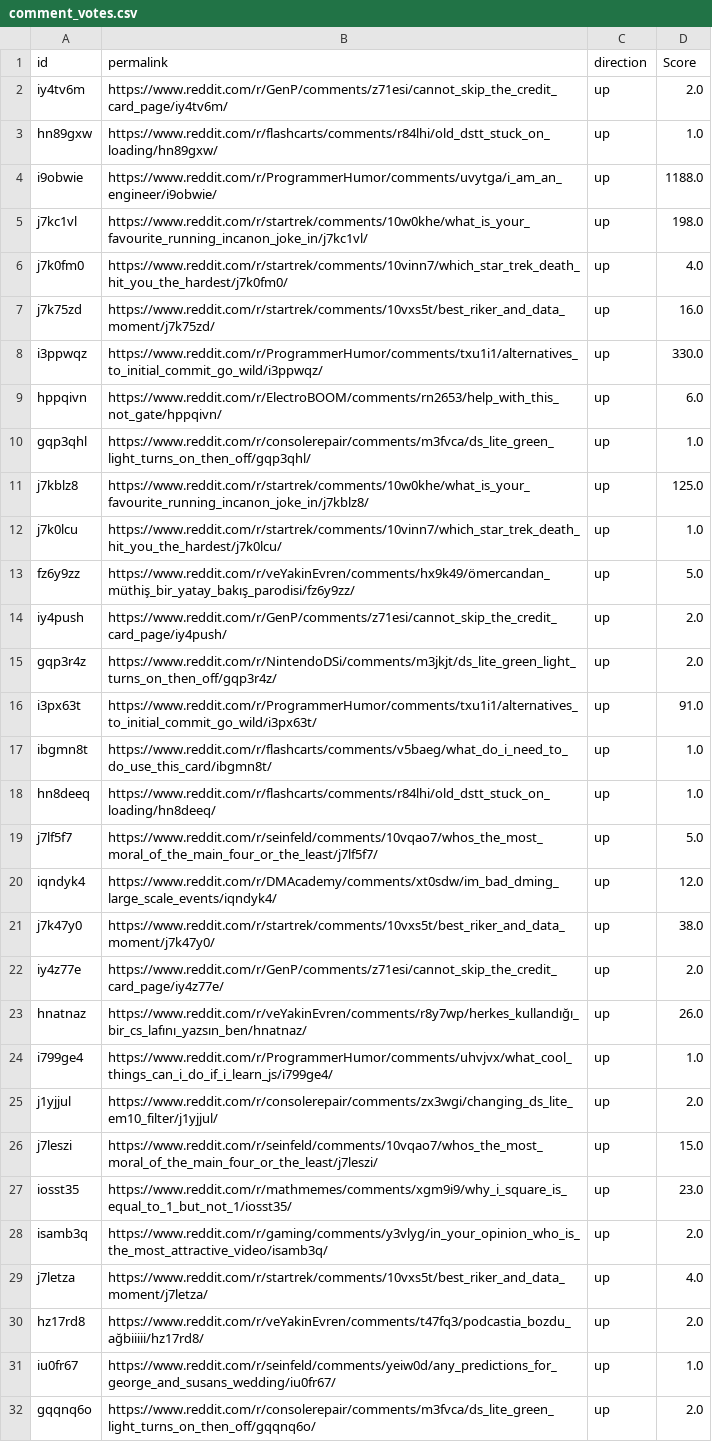
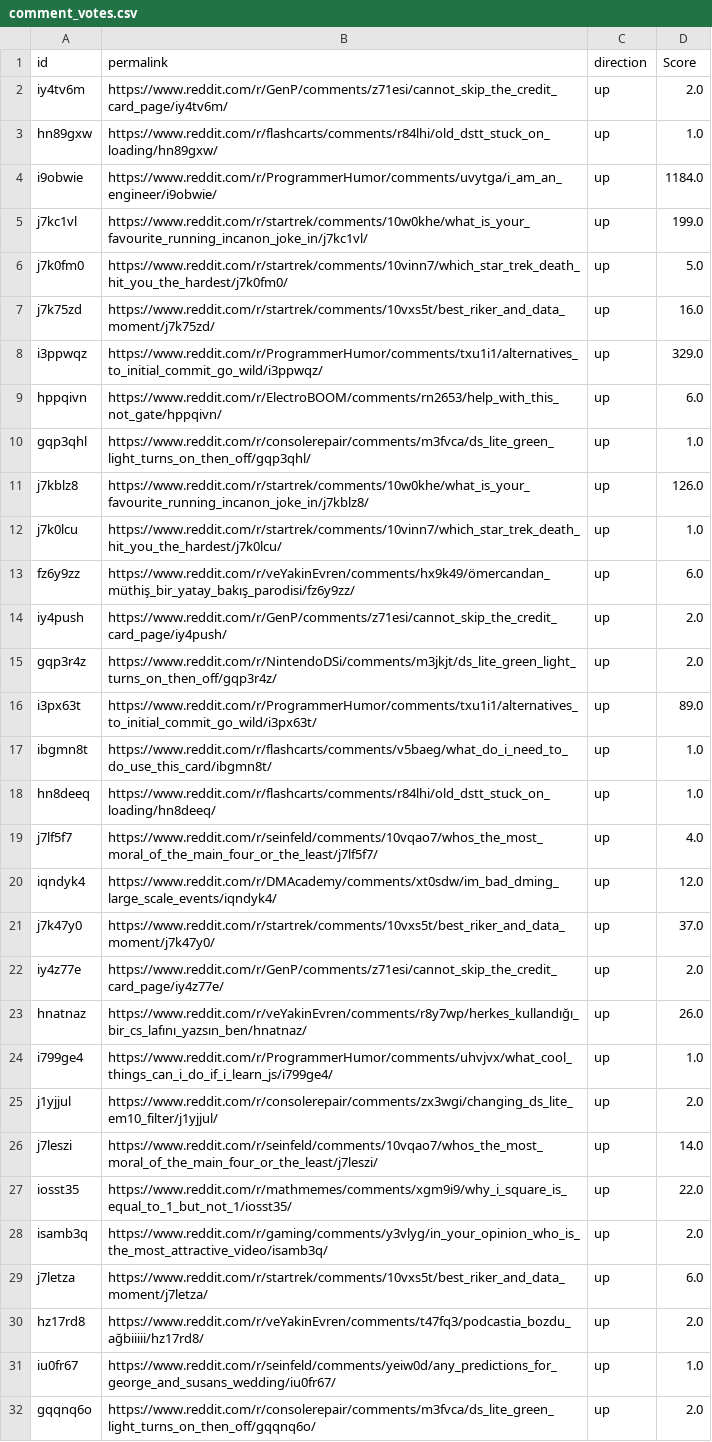
Before and after one commit to firatbatar/my-reddit-data, a CSV file: data/comment_votes.csv, drawn as a sheet; only a part is shown; the diff covers the shown part only.

```diff
--- a/data/comment_votes.csv
+++ b/data/comment_votes.csv
@@ -3,20 +3,20 @@ iy4tv6m,https://www.reddit.com/r/GenP/comments/z71esi/cannot_skip_the_credit_car
 hn89gxw,https://www.reddit.com/r/flashcarts/comments/r84lhi/old_dstt_stuck_on_loading/hn89gxw/,up,1.0
-i9obwie,https://www.reddit.com/r/ProgrammerHumor/comments/uvytga/i_am_an_engineer/i9obwie/,up,1188.0
-j7kc1vl,https://www.reddit.com/r/startrek/comments/10w0khe/what_is_your_favourite_running_incanon_joke_in/j7kc1vl/,up,198.0
-j7k0fm0,https://www.reddit.com/r/startrek/comments/10vinn7/which_star_trek_death_hit_you_the_hardest/j7k0fm0/,up,4.0
+i9obwie,https://www.reddit.com/r/ProgrammerHumor/comments/uvytga/i_am_an_engineer/i9obwie/,up,1184.0
+j7kc1vl,https://www.reddit.com/r/startrek/comments/10w0khe/what_is_your_favourite_running_incanon_joke_in/j7kc1vl/,up,199.0
+j7k0fm0,https://www.reddit.com/r/startrek/comments/10vinn7/which_star_trek_death_hit_you_the_hardest/j7k0fm0/,up,5.0
 j7k75zd,https://www.reddit.com/r/startrek/comments/10vxs5t/best_riker_and_data_moment/j7k75zd/,up,16.0
-i3ppwqz,https://www.reddit.com/r/ProgrammerHumor/comments/txu1i1/alternatives_to_initial_commit_go_wild/i3ppwqz/,up,330.0
+i3ppwqz,https://www.reddit.com/r/ProgrammerHumor/comments/txu1i1/alternatives_to_initial_commit_go_wild/i3ppwqz/,up,329.0
 hppqivn,https://www.reddit.com/r/ElectroBOOM/comments/rn2653/help_with_this_not_gate/hppqivn/,up,6.0
 gqp3qhl,https://www.reddit.com/r/consolerepair/comments/m3fvca/ds_lite_green_light_turns_on_then_off/gqp3qhl/,up,1.0
-j7kblz8,https://www.reddit.com/r/startrek/comments/10w0khe/what_is_your_favourite_running_incanon_joke_in/j7kblz8/,up,125.0
+j7kblz8,https://www.reddit.com/r/startrek/comments/10w0khe/what_is_your_favourite_running_incanon_joke_in/j7kblz8/,up,126.0
 j7k0lcu,https://www.reddit.com/r/startrek/comments/10vinn7/which_star_trek_death_hit_you_the_hardest/j7k0lcu/,up,1.0
-fz6y9zz,https://www.reddit.com/r/veYakinEvren/comments/hx9k49/ömercandan_müthiş_bir_yatay_bakış_parodisi/fz6y9zz/,up,5.0
+fz6y9zz,https://www.reddit.com/r/veYakinEvren/comments/hx9k49/ömercandan_müthiş_bir_yatay_bakış_parodisi/fz6y9zz/,up,6.0
 iy4push,https://www.reddit.com/r/GenP/comments/z71esi/cannot_skip_the_credit_card_page/iy4push/,up,2.0
 gqp3r4z,https://www.reddit.com/r/NintendoDSi/comments/m3jkjt/ds_lite_green_light_turns_on_then_off/gqp3r4z/,up,2.0
-i3px63t,https://www.reddit.com/r/ProgrammerHumor/comments/txu1i1/alternatives_to_initial_commit_go_wild/i3px63t/,up,91.0
+i3px63t,https://www.reddit.com/r/ProgrammerHumor/comments/txu1i1/alternatives_to_initial_commit_go_wild/i3px63t/,up,89.0
 ibgmn8t,https://www.reddit.com/r/flashcarts/comments/v5baeg/what_do_i_need_to_do_use_this_card/ibgmn8t/,up,1.0
 hn8deeq,https://www.reddit.com/r/flashcarts/comments/r84lhi/old_dstt_stuck_on_loading/hn8deeq/,up,1.0
-j7lf5f7,https://www.reddit.com/r/seinfeld/comments/10vqao7/whos_the_most_moral_of_the_main_four_or_the_least/j7lf5f7/,up,5.0
+j7lf5f7,https://www.reddit.com/r/seinfeld/comments/10vqao7/whos_the_most_moral_of_the_main_four_or_the_least/j7lf5f7/,up,4.0
 iqndyk4,https://www.reddit.com/r/DMAcademy/comments/xt0sdw/im_bad_dming_large_scale_events/iqndyk4/,up,12.0
-j7k47y0,https://www.reddit.com/r/startrek/comments/10vxs5t/best_riker_and_data_moment/j7k47y0/,up,38.0
+j7k47y0,https://www.reddit.com/r/startrek/comments/10vxs5t/best_riker_and_data_moment/j7k47y0/,up,37.0
 iy4z77e,https://www.reddit.com/r/GenP/comments/z71esi/cannot_skip_the_credit_card_page/iy4z77e/,up,2.0
@@ -25,6 +25,6 @@ i799ge4,https://www.reddit.com/r/ProgrammerHumor/comments/uhvjvx/what_cool_thing
 j1yjjul,https://www.reddit.com/r/consolerepair/comments/zx3wgi/changing_ds_lite_em10_filter/j1yjjul/,up,2.0
-j7leszi,https://www.reddit.com/r/seinfeld/comments/10vqao7/whos_the_most_moral_of_the_main_four_or_the_least/j7leszi/,up,15.0
-iosst35,https://www.reddit.com/r/mathmemes/comments/xgm9i9/why_i_square_is_equal_to_1_but_not_1/iosst35/,up,23.0
+j7leszi,https://www.reddit.com/r/seinfeld/comments/10vqao7/whos_the_most_moral_of_the_main_four_or_the_least/j7leszi/,up,14.0
+iosst35,https://www.reddit.com/r/mathmemes/comments/xgm9i9/why_i_square_is_equal_to_1_but_not_1/iosst35/,up,22.0
 isamb3q,https://www.reddit.com/r/gaming/comments/y3vlyg/in_your_opinion_who_is_the_most_attractive_video/isamb3q/,up,2.0
-j7letza,https://www.reddit.com/r/startrek/comments/10vxs5t/best_riker_and_data_moment/j7letza/,up,4.0
+j7letza,https://www.reddit.com/r/startrek/comments/10vxs5t/best_riker_and_data_moment/j7letza/,up,6.0
 hz17rd8,https://www.reddit.com/r/veYakinEvren/comments/t47fq3/podcastia_bozdu_ağbiiiii/hz17rd8/,up,2.0
```
Also changed, not shown: 90 edited cells elsewhere in this file, data/comment_headers.csv, data/post_headers.csv, 1 other file.
